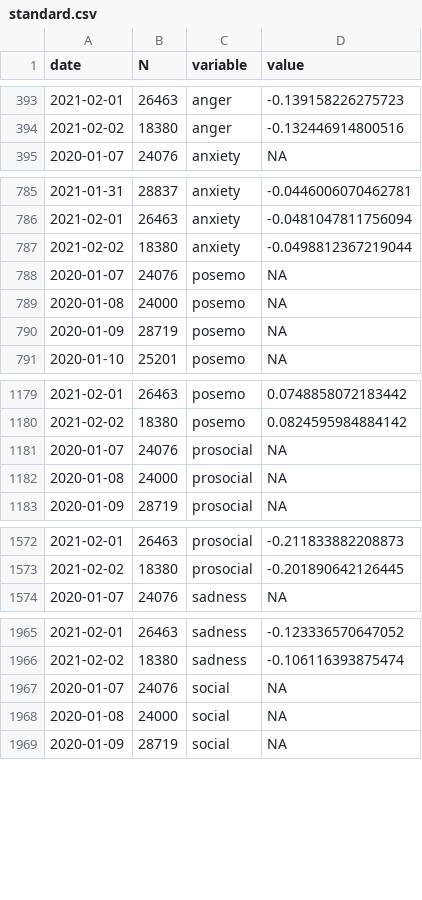
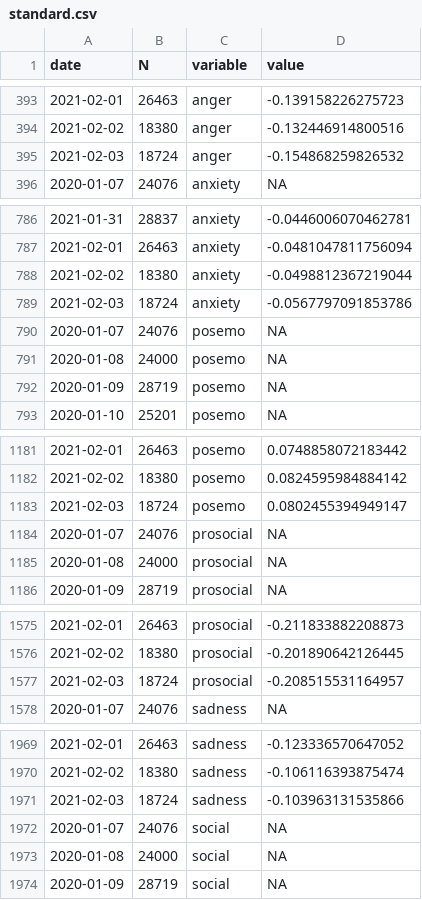
Before and after one commit to maxpel/covid19_monitor_austria, a CSV file: standard.csv, drawn as a sheet; only a part is shown, gaps mark what is left out; the diff covers the shown part only.

```diff
--- a/standard.csv
+++ b/standard.csv
@@ -394,2 +394,3 @@
 2021-02-02,18380,"anger",-0.132446914800516
+2021-02-03,18724,"anger",-0.154868259826532
 2020-01-07,24076,"anxiety",NA
@@ -787,2 +788,3 @@
 2021-02-02,18380,"anxiety",-0.0498812367219044
+2021-02-03,18724,"anxiety",-0.0567797091853786
 2020-01-07,24076,"posemo",NA
@@ -1180,2 +1182,3 @@
 2021-02-02,18380,"posemo",0.0824595984884142
+2021-02-03,18724,"posemo",0.0802455394949147
 2020-01-07,24076,"prosocial",NA
@@ -1573,2 +1576,3 @@
 2021-02-02,18380,"prosocial",-0.201890642126445
+2021-02-03,18724,"prosocial",-0.208515531164957
 2020-01-07,24076,"sadness",NA
@@ -1966,2 +1970,3 @@
 2021-02-02,18380,"sadness",-0.106116393875474
+2021-02-03,18724,"sadness",-0.103963131535866
 2020-01-07,24076,"social",NA
```
Also changed, not shown: 1 added row elsewhere in this file, twitter.csv, 1 other file.
